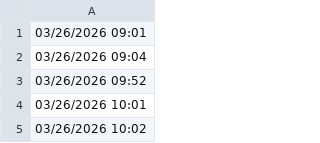
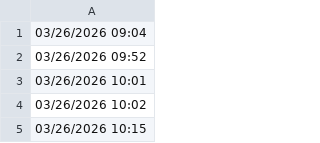
Before and after one commit to lethanhtannhat/nguyenphuong, a CSV file: time.csv, drawn as a sheet; only a part is shown; the shorter side is filled out with more unchanged rows; the diff names each change by its address in the sheet, - before the commit and + after, or states it on an @@ line.

```diff
--- a/time.csv
+++ b/time.csv
-row 1: 03/26/2026 09:01
```
Also changed, not shown: 1 other file.
